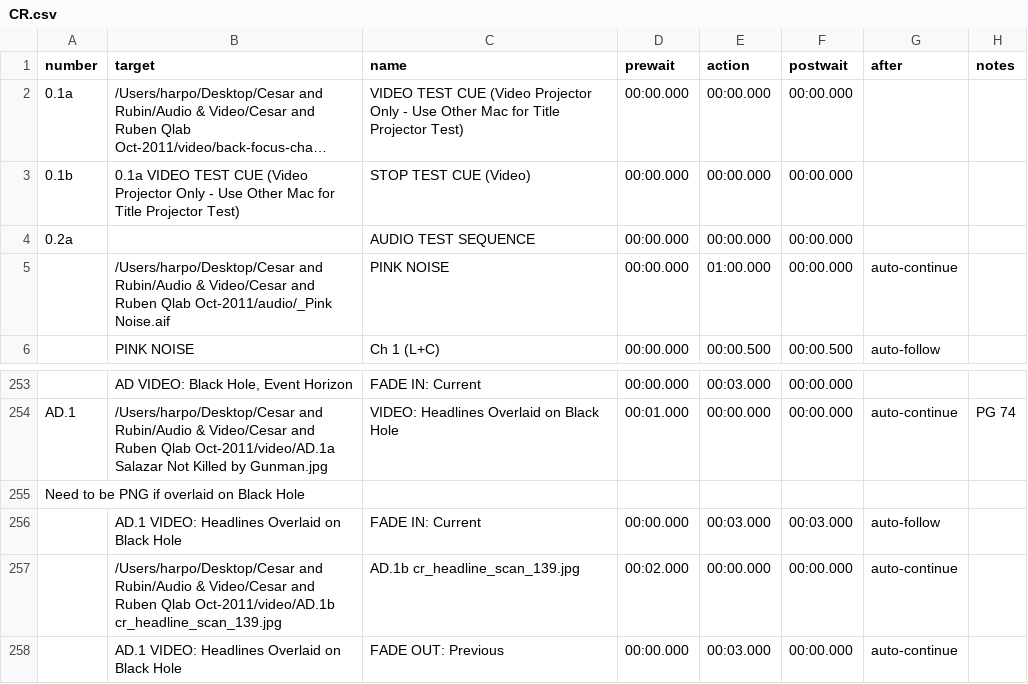
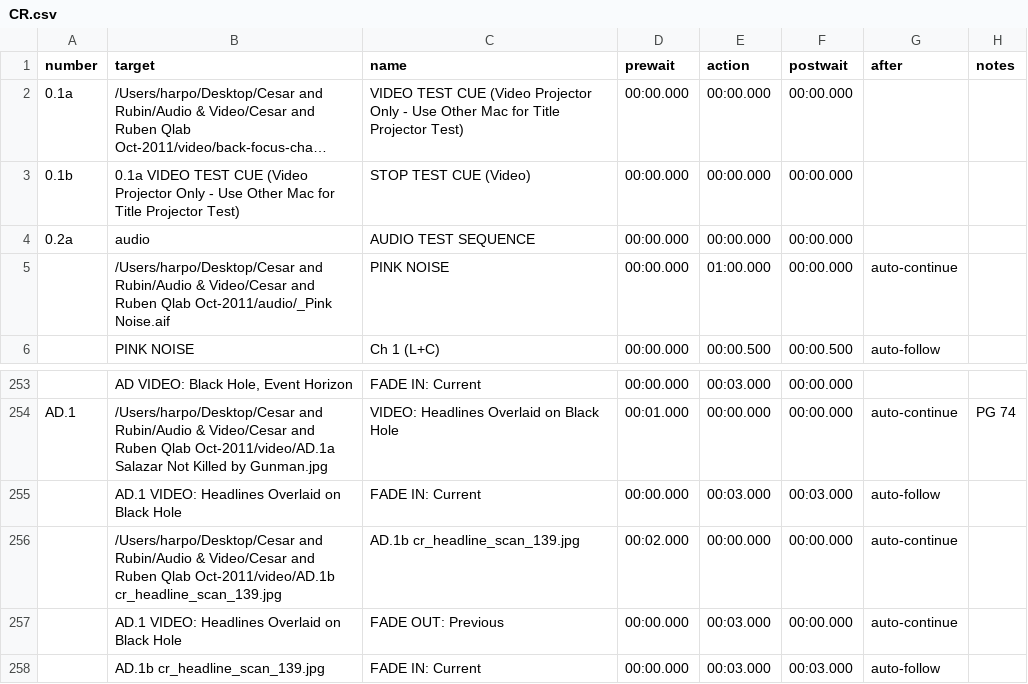
Before and after one commit to quaternionmedia/cesar, a CSV file: CR.csv, drawn as a sheet; only a part is shown, gaps mark what is left out; the shorter side is filled out with more unchanged rows; long unchanged cells end in …; the diff names each change by its address in the sheet, - before the commit and + after, or states it on an @@ line.

```diff
--- a/CR.csv
+++ b/CR.csv
-B4 (target): (empty)
+B4 (target): audio
-row 255: Need to be PNG if overlaid on Black Hole
```
Also changed, not shown: 1 other file.
